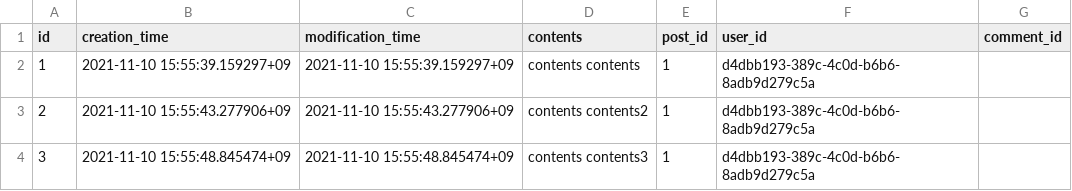
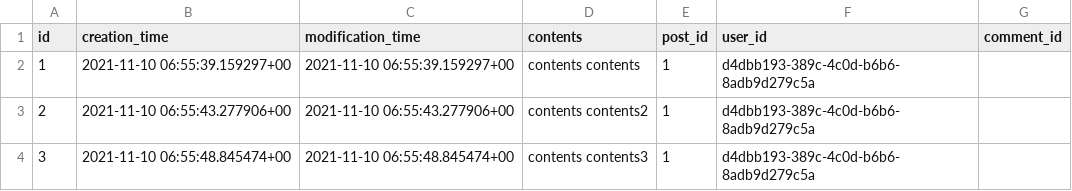
Before and after one commit to gwak2837/alpaca-salon-backend, a CSV file: database/data/public.comment.csv, drawn as a sheet.

```diff
--- a/database/data/public.comment.csv
+++ b/database/data/public.comment.csv
@@ -1,4 +1,4 @@
 id,creation_time,modification_time,contents,post_id,user_id,comment_id
-1,2021-11-10 15:55:39.159297+09,2021-11-10 15:55:39.159297+09,contents contents,1,d4dbb193-389c-4c0d-b6b6-8adb9d279c5a,
-2,2021-11-10 15:55:43.277906+09,2021-11-10 15:55:43.277906+09,contents contents2,1,d4dbb193-389c-4c0d-b6b6-8adb9d279c5a,
-3,2021-11-10 15:55:48.845474+09,2021-11-10 15:55:48.845474+09,contents contents3,1,d4dbb193-389c-4c0d-b6b6-8adb9d279c5a,
+1,2021-11-10 06:55:39.159297+00,2021-11-10 06:55:39.159297+00,contents contents,1,d4dbb193-389c-4c0d-b6b6-8adb9d279c5a,
+2,2021-11-10 06:55:43.277906+00,2021-11-10 06:55:43.277906+00,contents contents2,1,d4dbb193-389c-4c0d-b6b6-8adb9d279c5a,
+3,2021-11-10 06:55:48.845474+00,2021-11-10 06:55:48.845474+00,contents contents3,1,d4dbb193-389c-4c0d-b6b6-8adb9d279c5a,
```
Also changed, not shown: database/data/public.post.csv, database/data/public.user.csv, 7 other files.
